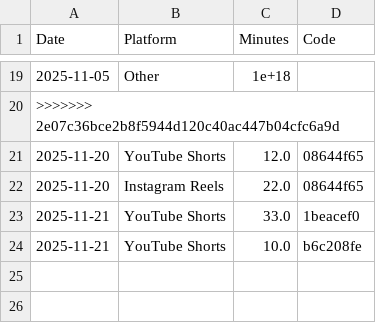
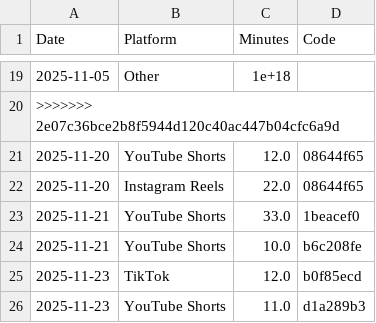
Before and after one commit to UNO-CSCI4830/Disable-Short-form-Content, a CSV file: tracker/usage_data.csv, drawn as a sheet; only a part is shown, gaps mark what is left out; the diff names each change by its address in the sheet, - before the commit and + after, or states it on an @@ line.

```diff
--- a/tracker/usage_data.csv
+++ b/tracker/usage_data.csv
+row 25: 2025-11-23 | TikTok | 12.0 | b0f85ecd
+row 26: 2025-11-23 | YouTube Shorts | 11.0 | d1a289b3
```
Also changed, not shown: 1 other file.
